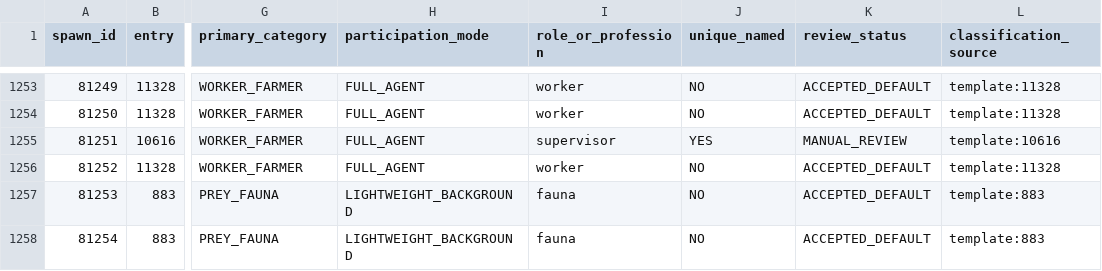
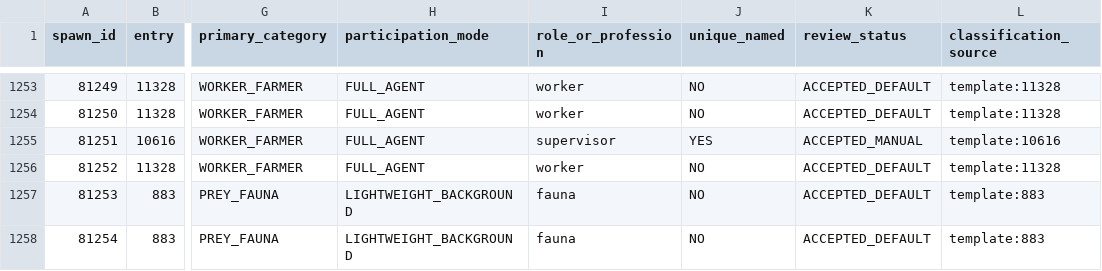
Before and after one commit to TrinityCore/TrinityCore, a CSV file: data/elwynn/census/spawn_classification.csv, drawn as a sheet; only a part is shown, gaps mark what is left out; the diff covers the shown part only; the diff names each change by its address in the sheet, - before the commit and + after, or states it on an @@ line.

```diff
--- a/data/elwynn/census/spawn_classification.csv
+++ b/data/elwynn/census/spawn_classification.csv
-K1255 (review_status): MANUAL_REVIEW
+K1255 (review_status): ACCEPTED_MANUAL
```
Also changed, not shown: 15 edited cells elsewhere in this file, data/elwynn/census/template_classification.csv, 2 other files.
